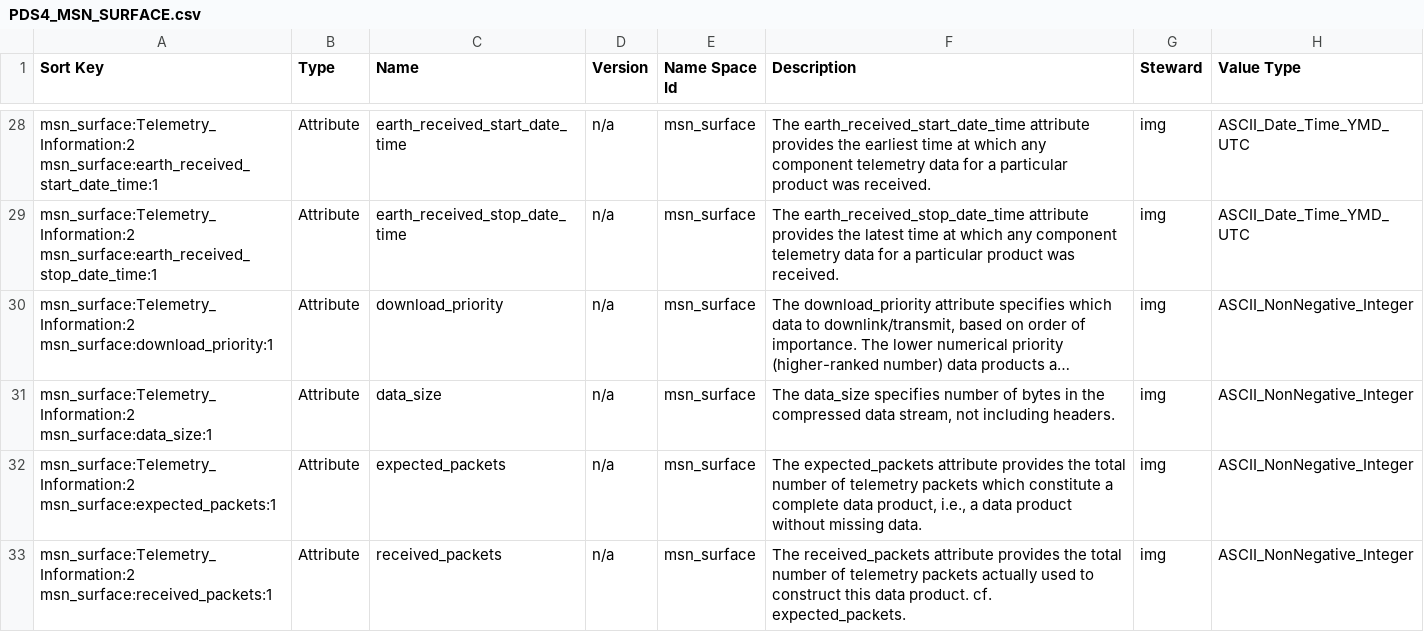
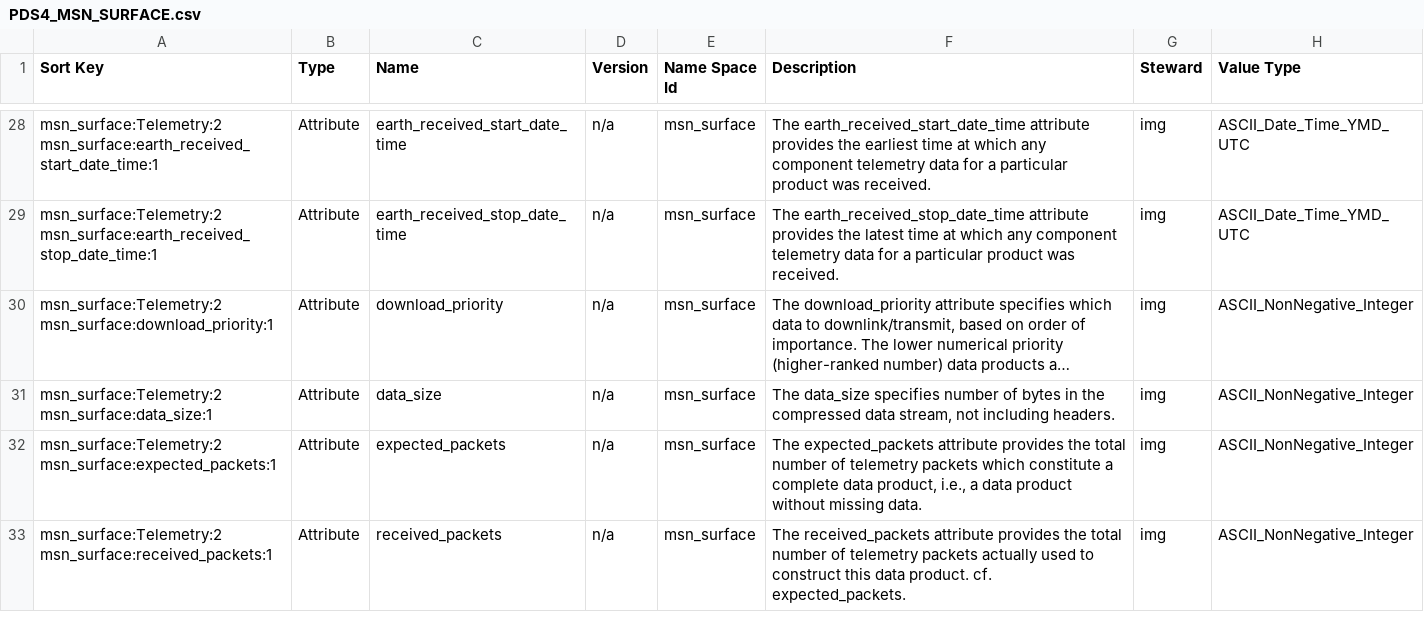
Before and after one commit to pds-data-dictionaries/ldd-msn_surface, a CSV file: PDS4_MSN_SURFACE.csv, drawn as a sheet; only a part is shown, gaps mark what is left out; long unchanged cells end in …; the diff covers the shown part only; the diff names each change by its address in the sheet, - before the commit and + after, or states it on an @@ line.

```diff
--- a/PDS4_MSN_SURFACE.csv
+++ b/PDS4_MSN_SURFACE.csv
-A28 (Sort Key): msn_surface:Telemetry_Information:2 msn_surface:earth_received_start_date_time:1
+A28 (Sort Key): msn_surface:Telemetry:2 msn_surface:earth_received_start_date_time:1
-A29 (Sort Key): msn_surface:Telemetry_Information:2 msn_surface:earth_received_stop_date_time:1
+A29 (Sort Key): msn_surface:Telemetry:2 msn_surface:earth_received_stop_date_time:1
-A30 (Sort Key): msn_surface:Telemetry_Information:2 msn_surface:download_priority:1
+A30 (Sort Key): msn_surface:Telemetry:2 msn_surface:download_priority:1
-A31 (Sort Key): msn_surface:Telemetry_Information:2 msn_surface:data_size:1
+A31 (Sort Key): msn_surface:Telemetry:2 msn_surface:data_size:1
-A32 (Sort Key): msn_surface:Telemetry_Information:2 msn_surface:expected_packets:1
+A32 (Sort Key): msn_surface:Telemetry:2 msn_surface:expected_packets:1
-A33 (Sort Key): msn_surface:Telemetry_Information:2 msn_surface:received_packets:1
+A33 (Sort Key): msn_surface:Telemetry:2 msn_surface:received_packets:1
```
Also changed, not shown: 32 edited cells elsewhere in this file, 7 other files.
